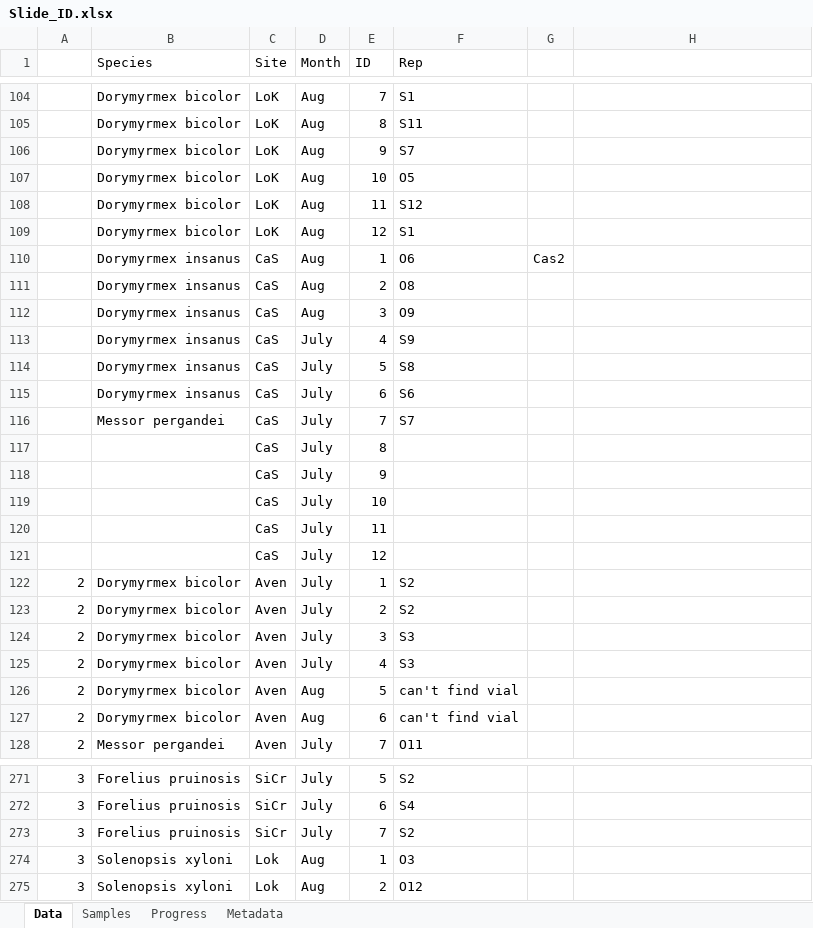
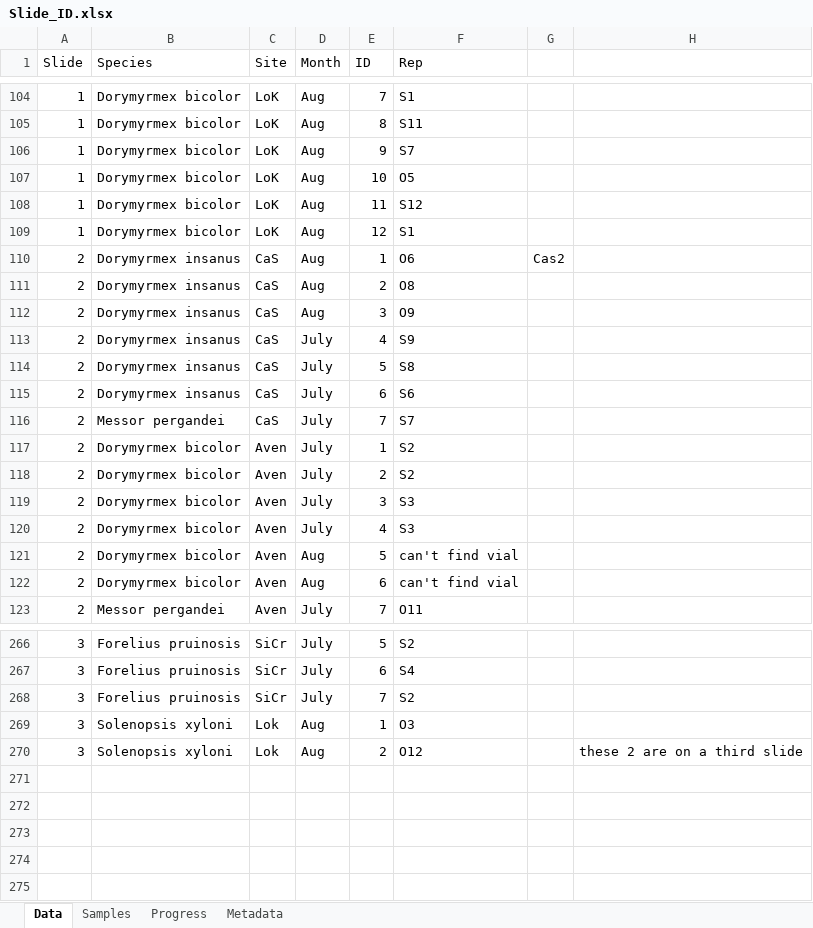
Before and after one commit to jennabraun/ant_habitat_coexistence, an Excel workbook: raw data/Slide_ID.xlsx, sheet Data, drawn as a sheet; only a part is shown, gaps mark what is left out; values as stored, in another font and other column widths than the file's, no borders; removed rows and columns are numbered as before the commit, all else as after; the diff covers the shown part only; the diff names each change by its address in the sheet, - before the commit and + after, or states it on an @@ line.

```diff
--- a/raw data/Slide_ID.xlsx (sheet Data)
+++ b/raw data/Slide_ID.xlsx (sheet Data)
-A1: (empty)
+A1: Slide
-A104:A109 (Slide): (empty)
+A104:A109 (Slide): 1
-A110:A116 (Slide): (empty)
+A110:A116 (Slide): 2
-row 117:  |  | CaS | July | 8
-row 118:  |  | CaS | July | 9
-row 119:  |  | CaS | July | 10
-row 120:  |  | CaS | July | 11
-row 121:  |  | CaS | July | 12
-H270: (empty)
+H270: these 2 are on a third slide
```
Also changed, not shown: 92 edited cells elsewhere in this sheet, 8 other files.
